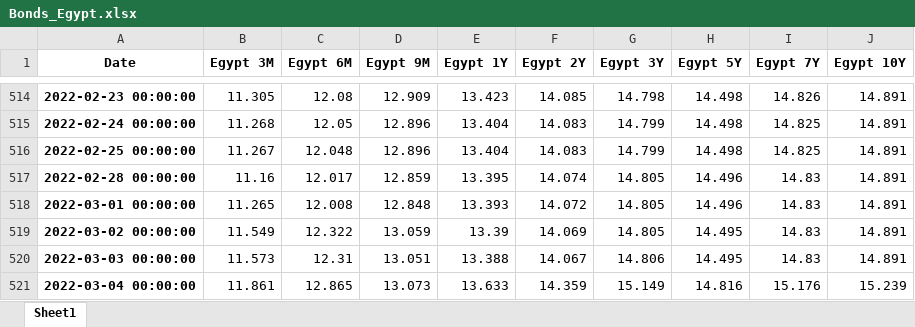
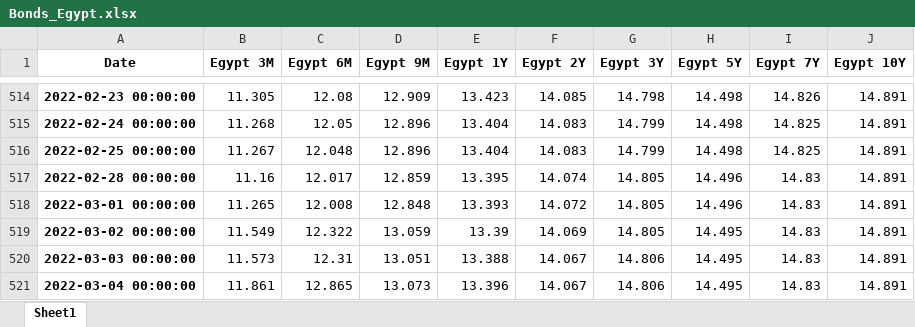
Before and after one commit to cober-data/curvature_database, an Excel workbook: Bonds_Egypt.xlsx, sheet Sheet1, drawn as a sheet; only a part is shown, gaps mark what is left out; values as stored, in another font and other column widths than the file's, no borders; the diff names each change by its address in the sheet, - before the commit and + after, or states it on an @@ line.

```diff
--- a/Bonds_Egypt.xlsx (sheet Sheet1)
+++ b/Bonds_Egypt.xlsx (sheet Sheet1)
-E521 (Egypt 1Y): 13.633
+E521 (Egypt 1Y): 13.396
-F521 (Egypt 2Y): 14.359
+F521 (Egypt 2Y): 14.067
-G521 (Egypt 3Y): 15.149
+G521 (Egypt 3Y): 14.806
-H521 (Egypt 5Y): 14.816
+H521 (Egypt 5Y): 14.495
-I521 (Egypt 7Y): 15.176
+I521 (Egypt 7Y): 14.83
-J521 (Egypt 10Y): 15.239
+J521 (Egypt 10Y): 14.891
```
Also changed, not shown: Bonds_Hungary.xlsx, Bonds_Singapore.xlsx, 39 other files.
